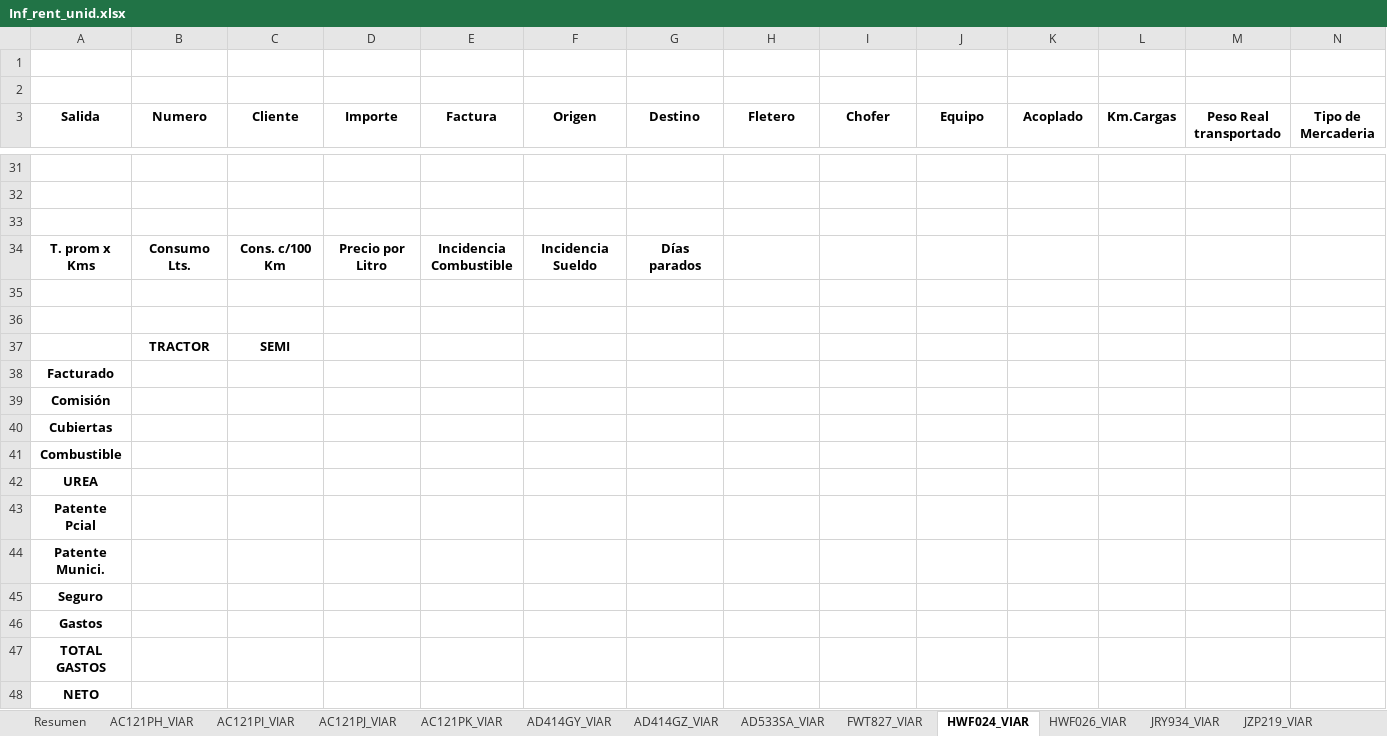
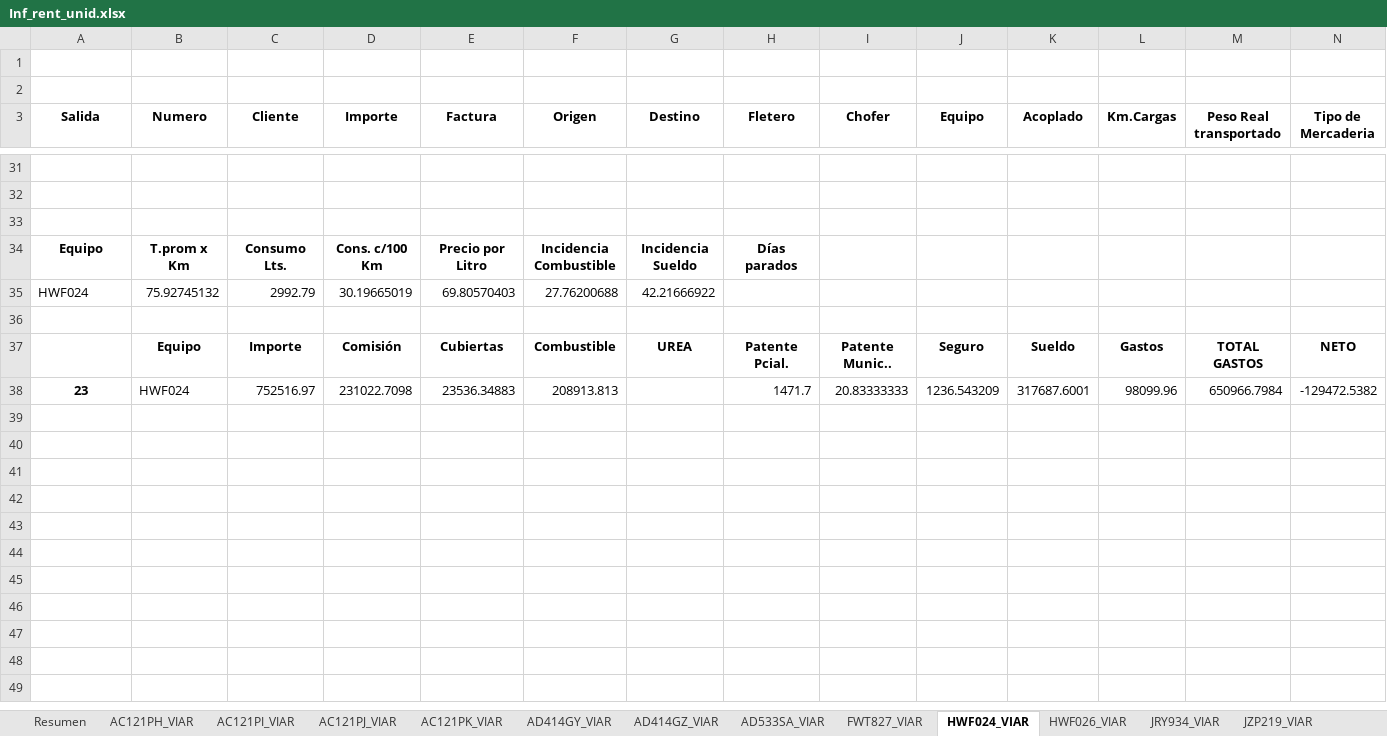
Before and after one commit to Nico37-coder/DiploDatos, an Excel workbook: IRU/Outputs/Inf_rent_unid.xlsx, sheet HWF024_VIAR, drawn as a sheet; only a part is shown, gaps mark what is left out; values as stored, in another font and other column widths than the file's, no borders; removed rows and columns are numbered as before the commit, all else as after; rows hold the shown columns only; the diff names each change by its address in the sheet, - before the commit and + after, or states it on an @@ line.

```diff
--- a/IRU/Outputs/Inf_rent_unid.xlsx (sheet HWF024_VIAR)
+++ b/IRU/Outputs/Inf_rent_unid.xlsx (sheet HWF024_VIAR)
-row 34: T. prom x Kms | Consumo Lts. | Cons. c/100 Km | Precio por Litro | Incidencia Combustible | Incidencia Sueldo | Días parados
+row 34: Equipo | T.prom x Km | Consumo Lts. | Cons. c/100 Km | Precio por Litro | Incidencia Combustible | Incidencia Sueldo | Días parados
+row 35: HWF024 | 75.92745132 | 2992.79 | 30.19665019 | 69.80570403 | 27.76200688 | 42.21666922
-row 37: (empty)
+row 37:  | Equipo | Importe | Comisión | Cubiertas | Combustible | UREA | Patente Pcial. | Patente Munic.. | Seguro | Sueldo | Gastos | TOTAL GASTOS | NETO
-row 37:  | TRACTOR | SEMI
-row 38: Facturado
-row 39: Comisión
-row 40: Cubiertas
-row 41: Combustible
-row 42: UREA
-row 43: Patente Pcial
-row 44: Patente Munici.
-row 45: Seguro
-row 46: Gastos
-row 47: TOTAL GASTOS
-row 48: NETO
+row 38: 23 | HWF024 | 752516.97 | 231022.7098 | 23536.34883 | 208913.813 |  | 1471.7 | 20.83333333 | 1236.543209 | 317687.6001 | 98099.96 | 650966.7984 | -129472.5382
```
Also changed, not shown: sheet Resumen, sheet KOL760_VIAR, sheet KWO766_VIAR, sheet HWF026_VIAR, sheet JZP219_VIAR, sheet ORO021_VIAR, 45 more sheets, IRU/PPC/Octubre TERMINADO Inf Rentabilidad.xlsx, 9 other files.
